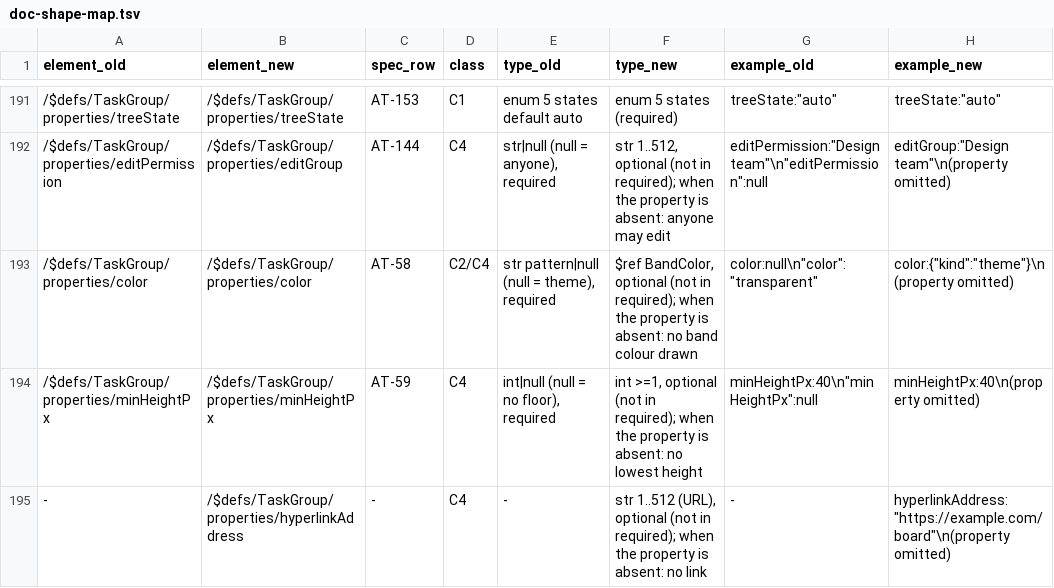
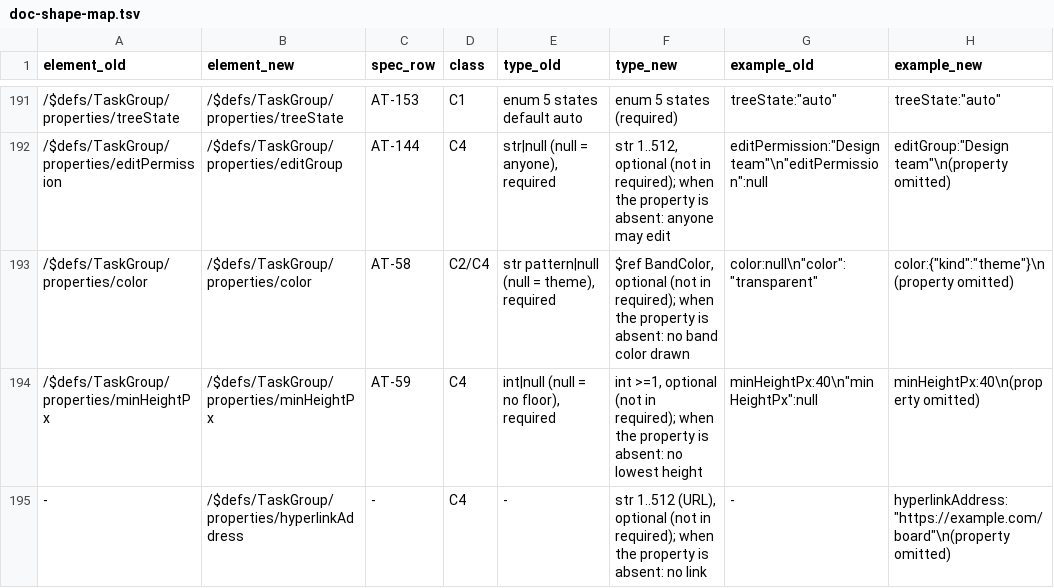
Before and after one commit to GoodRelax/gr-scheduler, a TSV file: studies/76-grs-json-beta-shape/doc-shape-map.tsv, drawn as a sheet; only a part is shown, gaps mark what is left out; the diff covers the shown part only; the diff names each change by its address in the sheet, - before the commit and + after, or states it on an @@ line.

```diff
--- a/studies/76-grs-json-beta-shape/doc-shape-map.tsv
+++ b/studies/76-grs-json-beta-shape/doc-shape-map.tsv
-F193 (type_new): …no band colour drawn
+F193 (type_new): …no band color drawn
```
Also changed, not shown: 16 edited cells elsewhere in this file, studies/76-grs-json-beta-shape/spec-rows-map.tsv, 3 other files.
